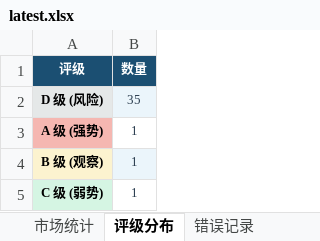
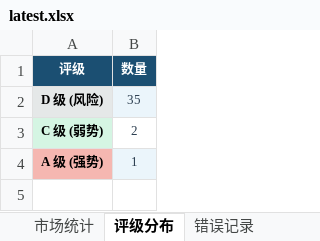
Before and after one commit to gaoyouxiaochao/stock-scanner-v79, an Excel workbook: results/latest.xlsx, sheet 评级分布, drawn as a sheet; values as stored, in another font and other column widths than the file's, no borders; removed rows and columns are numbered as before the commit, all else as after; the diff names each change by its address in the sheet, - before the commit and + after, or states it on an @@ line.

```diff
--- a/results/latest.xlsx (sheet 评级分布)
+++ b/results/latest.xlsx (sheet 评级分布)
+row 3: C 级 (弱势) | 2
-B4 fill: none
+B4 fill: #EBF5FB
-row 4: B 级 (观察) | 1
-row 5: C 级 (弱势) | 1
```
Also changed, not shown: sheet 股票扫描结果, sheet 一页纸决策, 1 other file.
